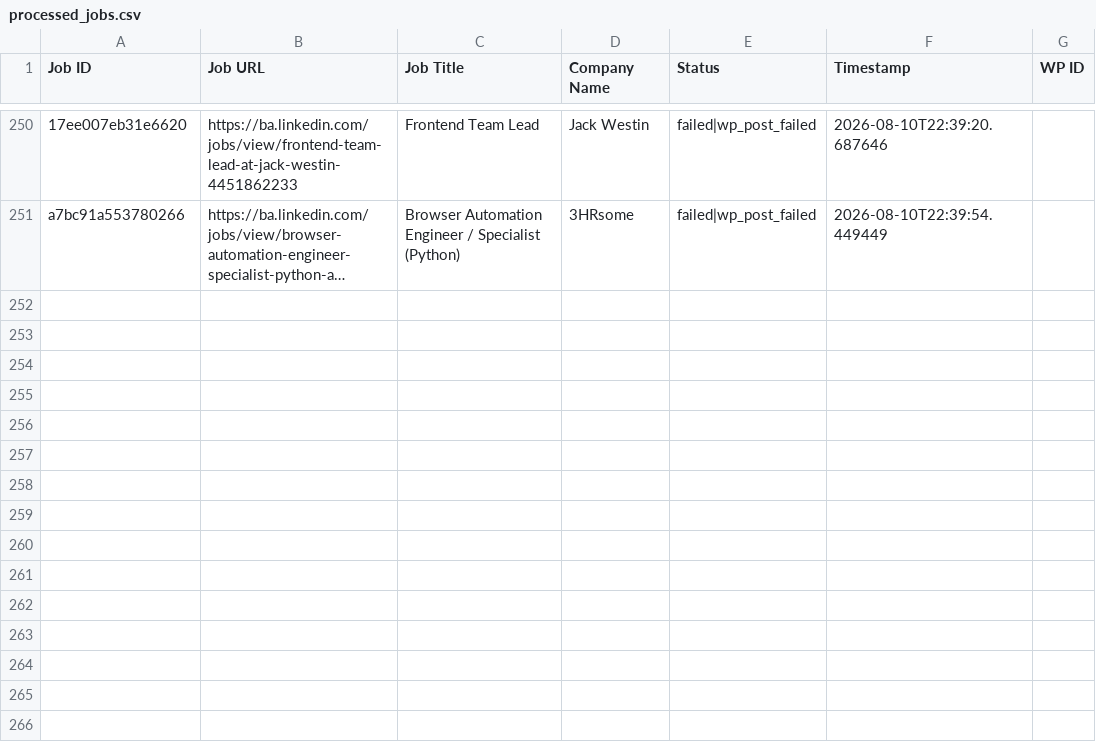
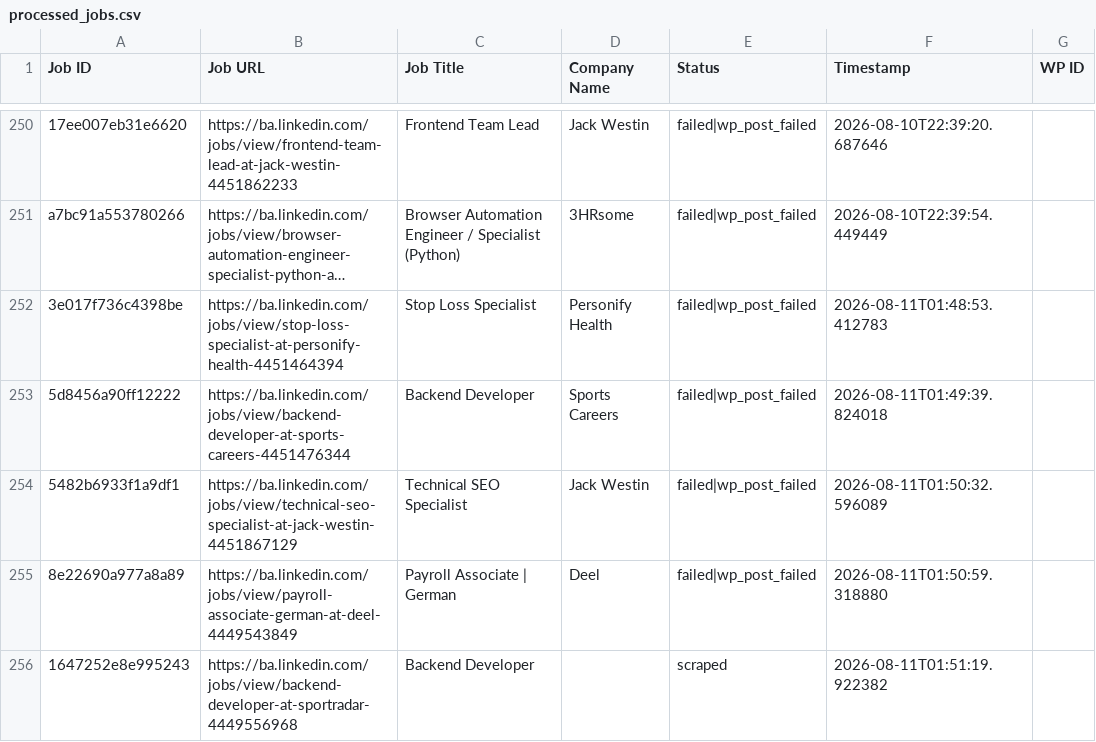
Before and after one commit to mimusdesign/ba, a CSV file: processed_jobs.csv, drawn as a sheet; only a part is shown, gaps mark what is left out; long unchanged cells end in …; the diff names each change by its address in the sheet, - before the commit and + after, or states it on an @@ line.

```diff
--- a/processed_jobs.csv
+++ b/processed_jobs.csv
+row 252: 3e017f736c4398be | https://ba.linkedin.com/jobs/view/stop-loss-specialist-at-personify-health-4451464394 | Stop Loss Specialist | Personify Health | failed|wp_post_failed | 2026-08-11T01:48:53.412783
+row 253: 5d8456a90ff12222 | https://ba.linkedin.com/jobs/view/backend-developer-at-sports-careers-4451476344 | Backend Developer | Sports Careers | failed|wp_post_failed | 2026-08-11T01:49:39.824018
+row 254: 5482b6933f1a9df1 | https://ba.linkedin.com/jobs/view/technical-seo-specialist-at-jack-westin-4451867129 | Technical SEO Specialist | Jack Westin | failed|wp_post_failed | 2026-08-11T01:50:32.596089
+row 255: 8e22690a977a8a89 | https://ba.linkedin.com/jobs/view/payroll-associate-german-at-deel-4449543849 | Payroll Associate | German | Deel | failed|wp_post_failed | 2026-08-11T01:50:59.318880
+row 256: 1647252e8e995243 | https://ba.linkedin.com/jobs/view/backend-developer-at-sportradar-4449556968 | Backend Developer |  | scraped | 2026-08-11T01:51:19.922382
```
